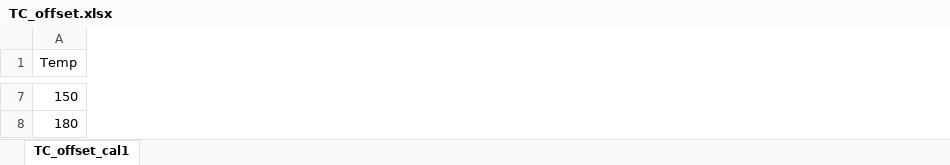
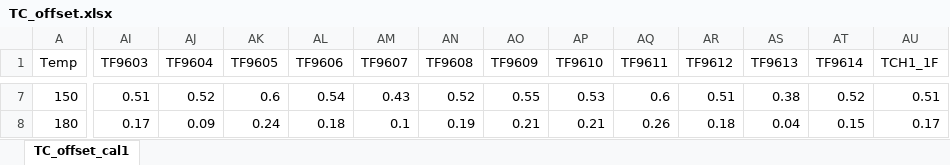
Before and after one commit to FilipJanasz/Data_analysis, an Excel workbook: calibration/TC_offset.xlsx, sheet TC_offset_cal1, drawn as a sheet; only a part is shown, gaps mark what is left out; values as stored, in another font and other column widths than the file's, no borders; the diff covers the shown part only; the diff names each change by its address in the sheet, - before the commit and + after, or states it on an @@ line.

Commit message:
abv

```diff
--- a/calibration/TC_offset.xlsx (sheet TC_offset_cal1)
+++ b/calibration/TC_offset.xlsx (sheet TC_offset_cal1)
+column AI (TF9603), rows 7-8: 0.51 | 0.17
+column AJ (TF9604), rows 7-8: 0.52 | 0.09
+column AK (TF9605), rows 7-8: 0.6 | 0.24
+column AL (TF9606), rows 7-8: 0.54 | 0.18
+column AM (TF9607), rows 7-8: 0.43 | 0.1
+column AN (TF9608), rows 7-8: 0.52 | 0.19
+column AO (TF9609), rows 7-8: 0.55 | 0.21
+column AP (TF9610), rows 7-8: 0.53 | 0.21
+column AQ (TF9611), rows 7-8: 0.6 | 0.26
+column AR (TF9612), rows 7-8: 0.51 | 0.18
+column AS (TF9613), rows 7-8: 0.38 | 0.04
+column AT (TF9614), rows 7-8: 0.52 | 0.15
+column AU (TCH1_1F), rows 7-8: 0.51 | 0.17
```
Also changed, not shown: 11 added columns and 28 edited cells elsewhere in this sheet.
